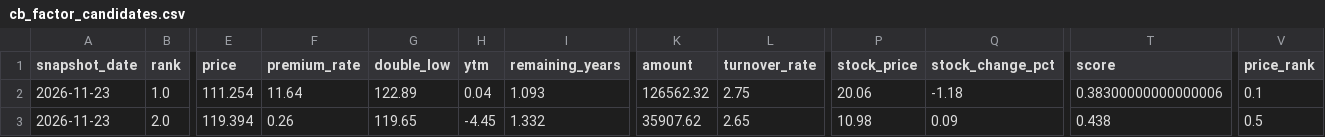
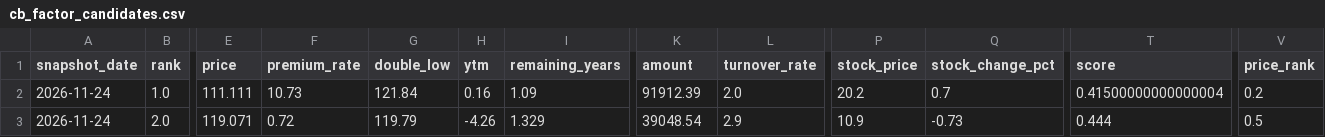
Before and after one commit to qsbkwlt-sketch/stock-monitor, a CSV file: cb_factor_output/cb_factor_candidates.csv, drawn as a sheet; only a part is shown, gaps mark what is left out; the diff covers the shown part only; the diff names each change by its address in the sheet, - before the commit and + after, or states it on an @@ line.

```diff
--- a/cb_factor_output/cb_factor_candidates.csv
+++ b/cb_factor_output/cb_factor_candidates.csv
-A2:A3 (snapshot_date): 2026-11-23
+A2:A3 (snapshot_date): 2026-11-24
-E2 (price): 111.254
+E2 (price): 111.111
-F2 (premium_rate): 11.64
+F2 (premium_rate): 10.73
-G2 (double_low): 122.89
+G2 (double_low): 121.84
-H2 (ytm): 0.04
+H2 (ytm): 0.16
-I2 (remaining_years): 1.093
+I2 (remaining_years): 1.09
-K2 (amount): 126562.32
+K2 (amount): 91912.39
-L2 (turnover_rate): 2.75
+L2 (turnover_rate): 2.0
-P2 (stock_price): 20.06
+P2 (stock_price): 20.2
-Q2 (stock_change_pct): -1.18
+Q2 (stock_change_pct): 0.7
-T2 (score): 0.38300000000000006
+T2 (score): 0.41500000000000004
-V2 (price_rank): 0.1
+V2 (price_rank): 0.2
-E3 (price): 119.394
+E3 (price): 119.071
-F3 (premium_rate): 0.26
+F3 (premium_rate): 0.72
-G3 (double_low): 119.65
+G3 (double_low): 119.79
-H3 (ytm): -4.45
+H3 (ytm): -4.26
-I3 (remaining_years): 1.332
+I3 (remaining_years): 1.329
-K3 (amount): 35907.62
+K3 (amount): 39048.54
-L3 (turnover_rate): 2.65
+L3 (turnover_rate): 2.9
-P3 (stock_price): 10.98
+P3 (stock_price): 10.9
-Q3 (stock_change_pct): 0.09
+Q3 (stock_change_pct): -0.73
-T3 (score): 0.438
+T3 (score): 0.444
```
Also changed, not shown: 154 edited cells elsewhere in this file, cb_factor_output/cb_factor_scores.csv, cb_factor_signal_output/cb_daily_signals.csv, 4 other files.
